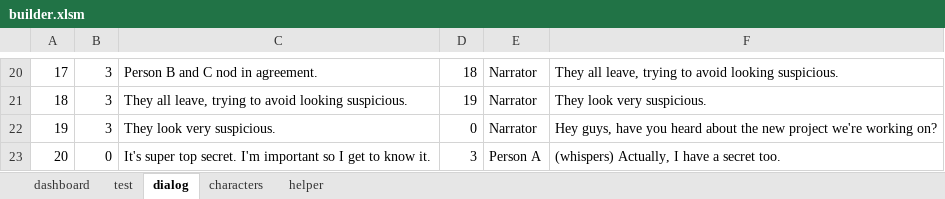
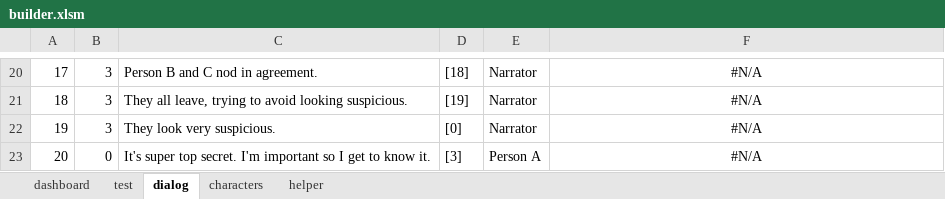
Before and after one commit to infantGrandpa/story-game, an Excel workbook: data/builder.xlsm, sheet dialog, drawn as a sheet; only a part is shown, gaps mark what is left out; values as stored, in another font and other column widths than the file's, no borders; conditional formats and table styles not drawn; the diff covers the shown part only; the diff names each change by its address in the sheet, - before the commit and + after, or states it on an @@ line.

```diff
--- a/data/builder.xlsm (sheet dialog)
+++ b/data/builder.xlsm (sheet dialog)
-D20: 18
+D20: [18]
-F20:F23 alignment: left
+F20:F23 alignment: center
-F20: They all leave, trying to avoid looking suspicious.
+F20: #N/A
-D21: 19
+D21: [19]
-F21: They look very suspicious.
+F21: #N/A
-D22: 0
+D22: [0]
-F22: Hey guys, have you heard about the new project we're working on?
+F22: #N/A
-D23: 3
+D23: [3]
-F23: (whispers) Actually, I have a secret too.
+F23: #N/A
```
Also changed, not shown: 30 edited cells and cell formats elsewhere in this sheet, 5 other files.
